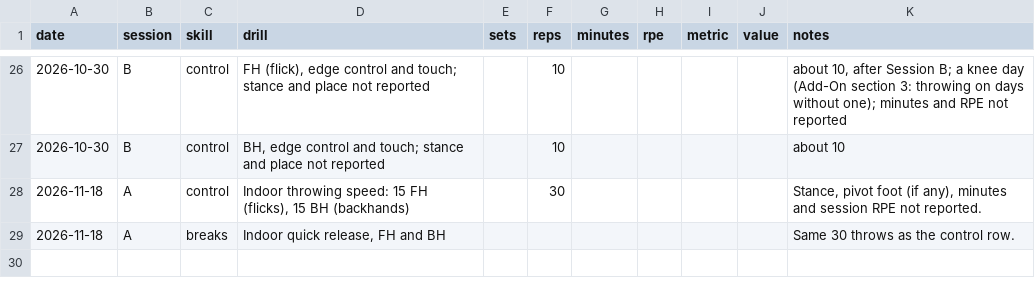
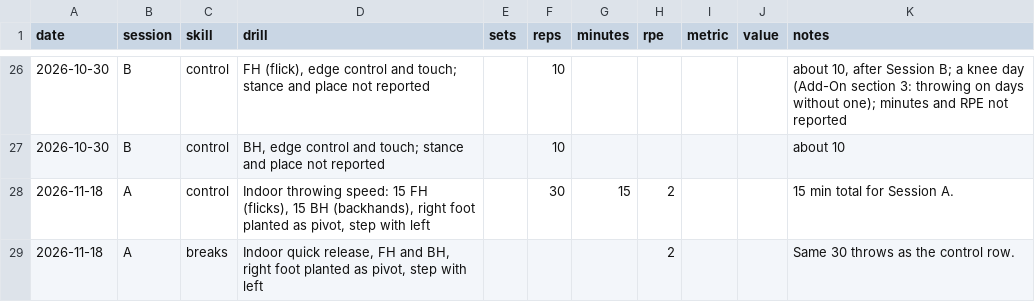
Before and after one commit to bro2jo/leyenda, a CSV file: real/logs/sport_log.csv, drawn as a sheet; only a part is shown, gaps mark what is left out.

Commit message:
log 2026-11-18: throwing session details

```diff
--- a/real/logs/sport_log.csv
+++ b/real/logs/sport_log.csv
@@ -27,3 +27,3 @@ date,session,skill,drill,sets,reps,minutes,rpe,metric,value,notes
 2026-10-30,B,control,"BH, edge control and touch; stance and place not reported",,10,,,,,about 10
-2026-11-18,A,control,"Indoor throwing speed: 15 FH (flicks), 15 BH (backhands)",,30,,,,,"Stance, pivot foot (if any), minutes and session RPE not reported."
-2026-11-18,A,breaks,"Indoor quick release, FH and BH",,,,,,,Same 30 throws as the control row.
+2026-11-18,A,control,"Indoor throwing speed: 15 FH (flicks), 15 BH (backhands), right foot planted as pivot, step with left",,30,15,2,,,15 min total for Session A.
+2026-11-18,A,breaks,"Indoor quick release, FH and BH, right foot planted as pivot, step with left",,,,2,,,Same 30 throws as the control row.
```
Also changed, not shown: 1 other file.
